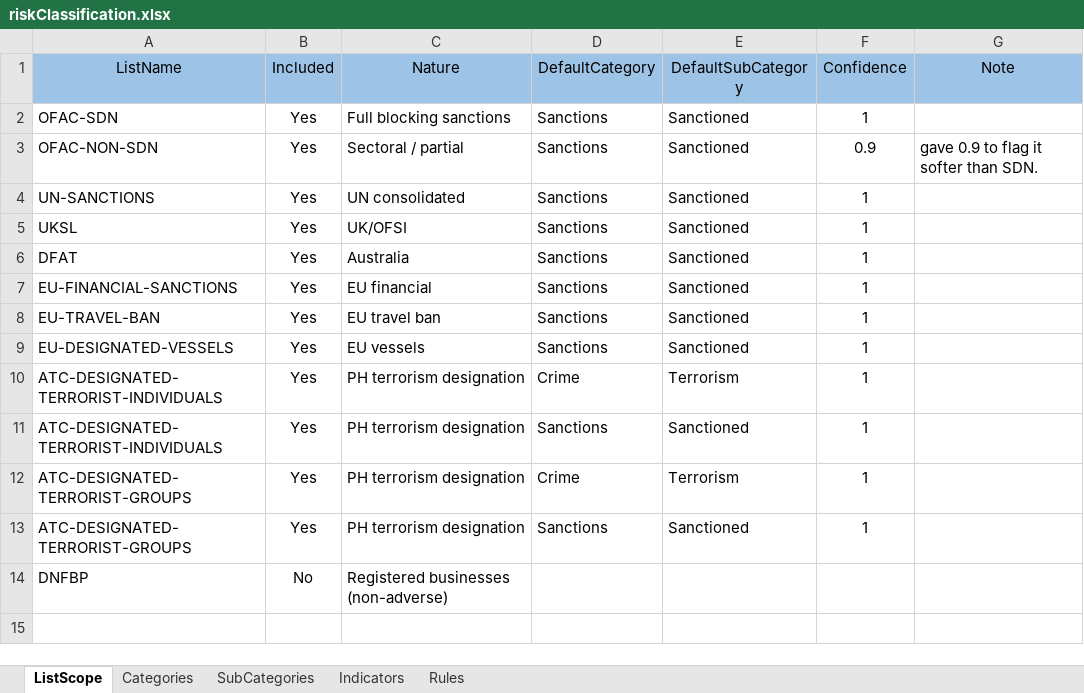
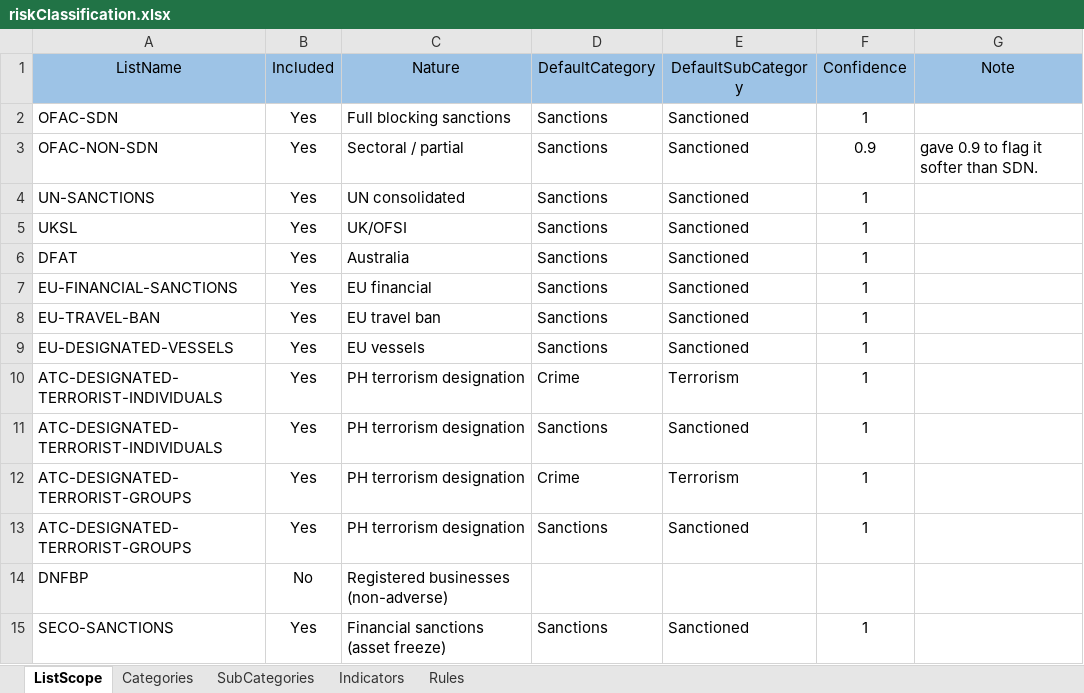
Before and after one commit to VinnoVigilance/python-components, an Excel workbook: data/rules/riskClassification.xlsx, sheet ListScope, drawn as a sheet; values as stored, in another font and other column widths than the file's, no borders; the diff names each change by its address in the sheet, - before the commit and + after, or states it on an @@ line.

Commit message:
fix(risk): update riskCategory.xlsx

```diff
--- a/data/rules/riskClassification.xlsx (sheet ListScope)
+++ b/data/rules/riskClassification.xlsx (sheet ListScope)
+row 15: SECO-SANCTIONS | Yes | Financial sanctions (asset freeze) | Sanctions | Sanctioned | 1
```
